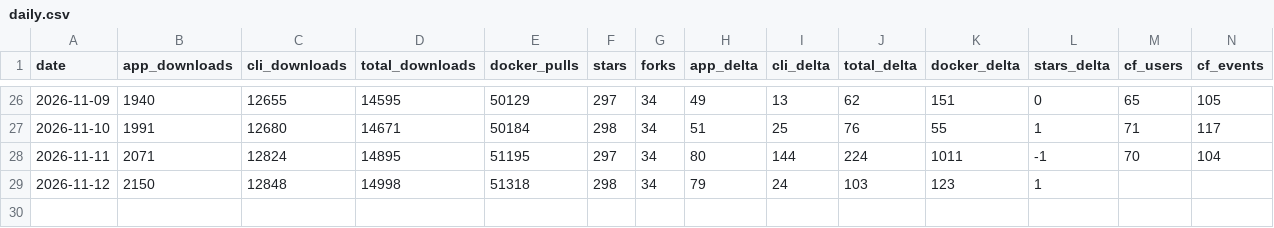
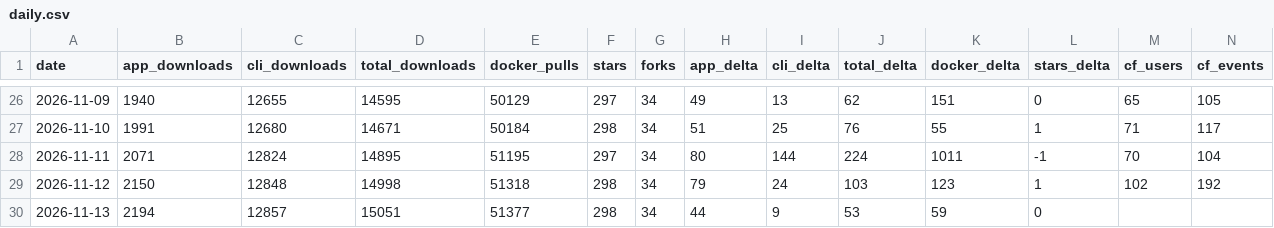
Before and after one commit to elboletaire/manga-downloader, a CSV file: elboletaire/manga-downloader/daily.csv, drawn as a sheet; only a part is shown, gaps mark what is left out.

```diff
--- a/elboletaire/manga-downloader/daily.csv
+++ b/elboletaire/manga-downloader/daily.csv
@@ -28,2 +28,3 @@ date,app_downloads,cli_downloads,total_downloads,docker_pulls,stars,forks,app_de
 2026-11-11,2071,12824,14895,51195,297,34,80,144,224,1011,-1,70,104
-2026-11-12,2150,12848,14998,51318,298,34,79,24,103,123,1,,
+2026-11-12,2150,12848,14998,51318,298,34,79,24,103,123,1,102,192
+2026-11-13,2194,12857,15051,51377,298,34,44,9,53,59,0,,
```
Also changed, not shown: 38 other files.
